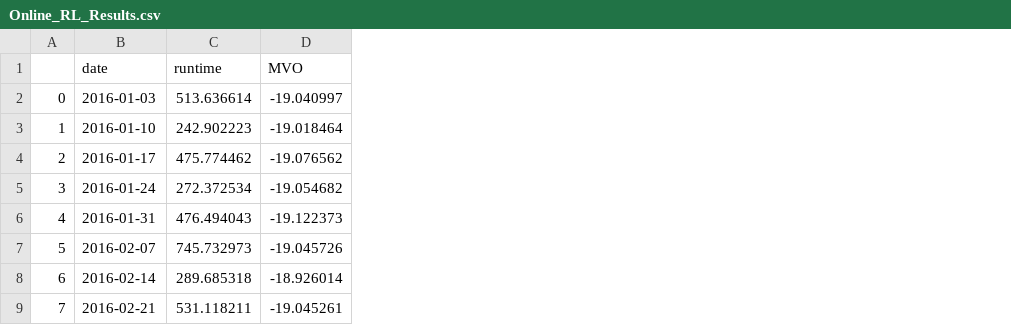
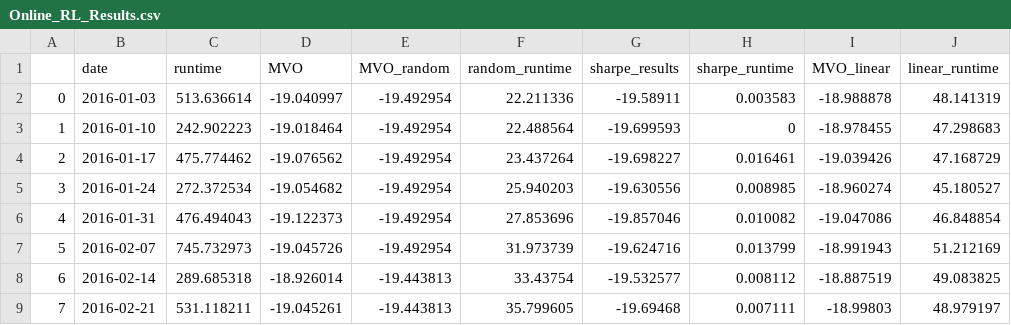
Before and after one commit to rafayk7/rl-ccmvo, a CSV file: Online_RL_Results.csv, drawn as a sheet; only a part is shown; the diff names each change by its address in the sheet, - before the commit and + after, or states it on an @@ line.

Commit message:
Add files via upload

```diff
--- a/Online_RL_Results.csv
+++ b/Online_RL_Results.csv
+column E (MVO_random), rows 2-9: -19.492954 | -19.492954 | -19.492954 | -19.492954 | -19.492954 | -19.492954 | -19.443813 | -19.443813
+column F (random_runtime), rows 2-9: 22.211336 | 22.488564 | 23.437264 | 25.940203 | 27.853696 | 31.973739 | 33.43754 | 35.799605
+column G (sharpe_results), rows 2-9: -19.58911 | -19.699593 | -19.698227 | -19.630556 | -19.857046 | -19.624716 | -19.532577 | -19.69468
+column H (sharpe_runtime), rows 2-9: 0.003583 | 0 | 0.016461 | 0.008985 | 0.010082 | 0.013799 | 0.008112 | 0.007111
+column I (MVO_linear), rows 2-9: -18.988878 | -18.978455 | -19.039426 | -18.960274 | -19.047086 | -18.991943 | -18.887519 | -18.99803
+column J (linear_runtime), rows 2-9: 48.141319 | 47.298683 | 47.168729 | 45.180527 | 46.848854 | 51.212169 | 49.083825 | 48.979197
```
